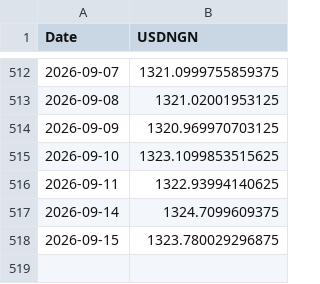
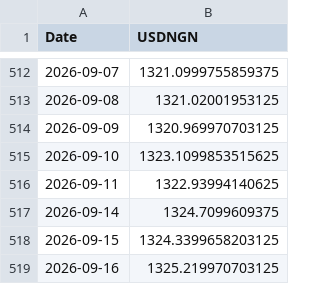
Before and after one commit to samebimo10-cpu/Stock-, a CSV file: data/cache/usdngn.csv, drawn as a sheet; only a part is shown, gaps mark what is left out.

```diff
--- a/data/cache/usdngn.csv
+++ b/data/cache/usdngn.csv
@@ -517,2 +517,3 @@ Date,USDNGN
 2026-09-14,1324.7099609375
-2026-09-15,1323.780029296875
+2026-09-15,1324.3399658203125
+2026-09-16,1325.219970703125
```
Also changed, not shown: data/cache/ngx_board.csv, data/cache/ngx_history.csv, 8 other files.
